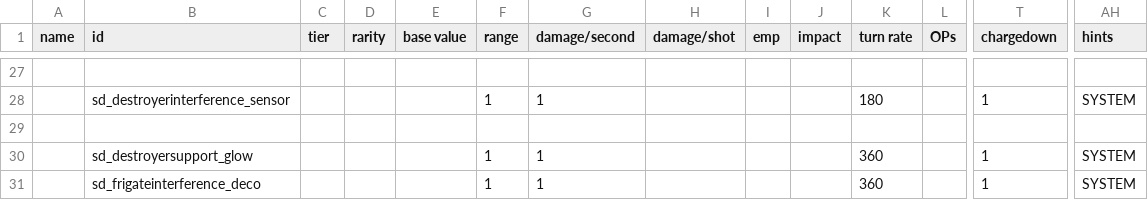
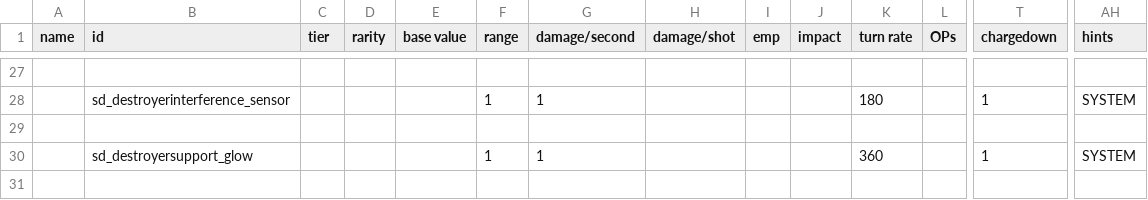
Before and after one commit to Sorrydough/Doughsector, a CSV file: data/weapons/weapon_data.csv, drawn as a sheet; only a part is shown, gaps mark what is left out; rows hold the shown columns only; the diff names each change by its address in the sheet, - before the commit and + after, or states it on an @@ line.

```diff
--- a/data/weapons/weapon_data.csv
+++ b/data/weapons/weapon_data.csv
-row 31:  | sd_frigateinterference_deco |  |  |  | 1 | 1 |  |  |  | 360 |  | 1 | SYSTEM
```
Also changed, not shown: data/hullmods/hull_mods.csv, 9 other files.
